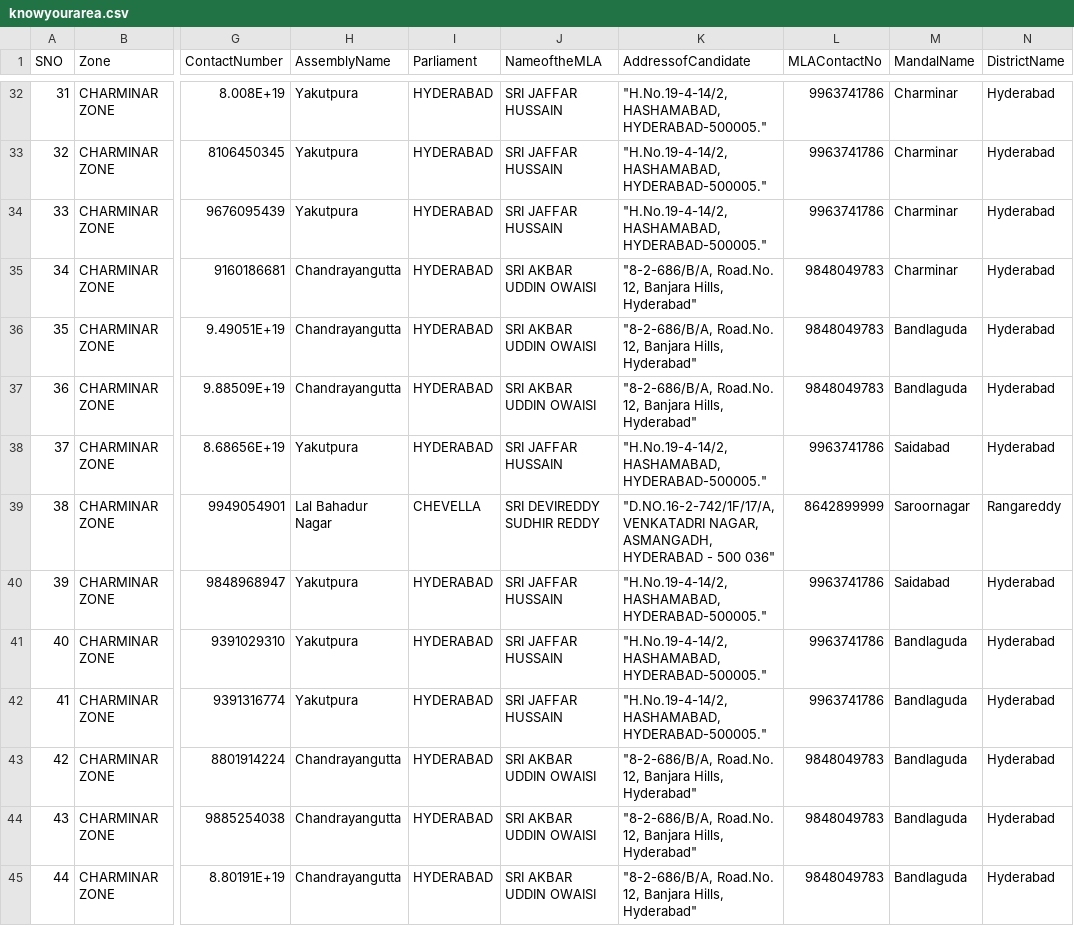
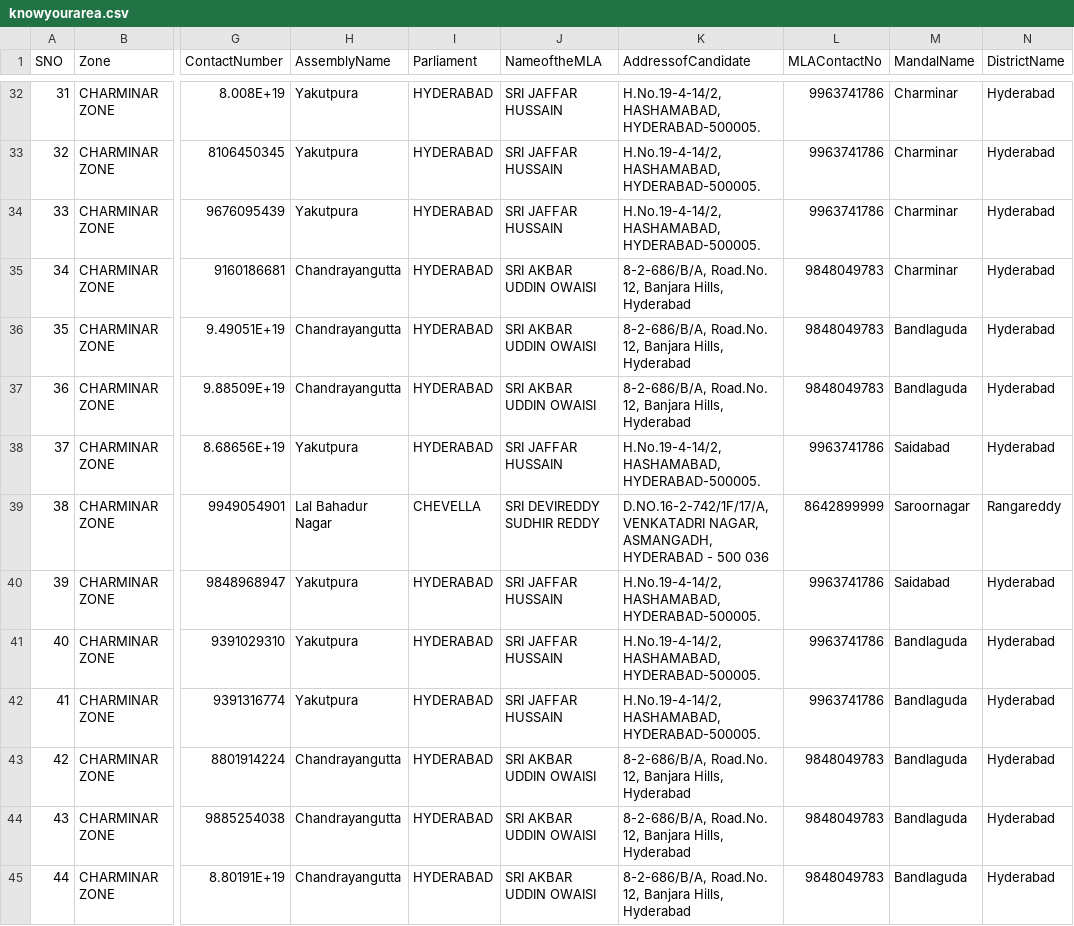
Before and after one commit to gisintelugu/knowyourarea, a CSV file: knowyourarea.csv, drawn as a sheet; only a part is shown, gaps mark what is left out; the diff covers the shown part only; the diff names each change by its address in the sheet, - before the commit and + after, or states it on an @@ line.

```diff
--- a/knowyourarea.csv
+++ b/knowyourarea.csv
-K32:K34 (AddressofCandidate): "H.No.19-4-14/2, HASHAMABAD, HYDERABAD-500005."
+K32:K34 (AddressofCandidate): H.No.19-4-14/2, HASHAMABAD, HYDERABAD-500005.
-K35:K37 (AddressofCandidate): "8-2-686/B/A, Road.No. 12, Banjara Hills, Hyderabad"
+K35:K37 (AddressofCandidate): 8-2-686/B/A, Road.No. 12, Banjara Hills, Hyderabad
-K38 (AddressofCandidate): "H.No.19-4-14/2, HASHAMABAD, HYDERABAD-500005."
+K38 (AddressofCandidate): H.No.19-4-14/2, HASHAMABAD, HYDERABAD-500005.
-K39 (AddressofCandidate): "D.NO.16-2-742/1F/17/A, VENKATADRI NAGAR, ASMANGADH, HYDERABAD - 500 036"
+K39 (AddressofCandidate): D.NO.16-2-742/1F/17/A, VENKATADRI NAGAR, ASMANGADH, HYDERABAD - 500 036
-K40:K42 (AddressofCandidate): "H.No.19-4-14/2, HASHAMABAD, HYDERABAD-500005."
+K40:K42 (AddressofCandidate): H.No.19-4-14/2, HASHAMABAD, HYDERABAD-500005.
-K43:K45 (AddressofCandidate): "8-2-686/B/A, Road.No. 12, Banjara Hills, Hyderabad"
+K43:K45 (AddressofCandidate): 8-2-686/B/A, Road.No. 12, Banjara Hills, Hyderabad
```
Also changed, not shown: 133 edited cells elsewhere in this file.
